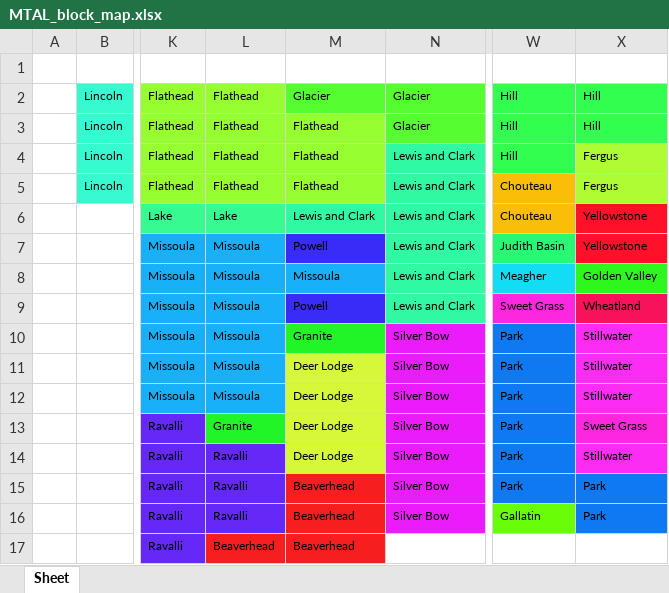
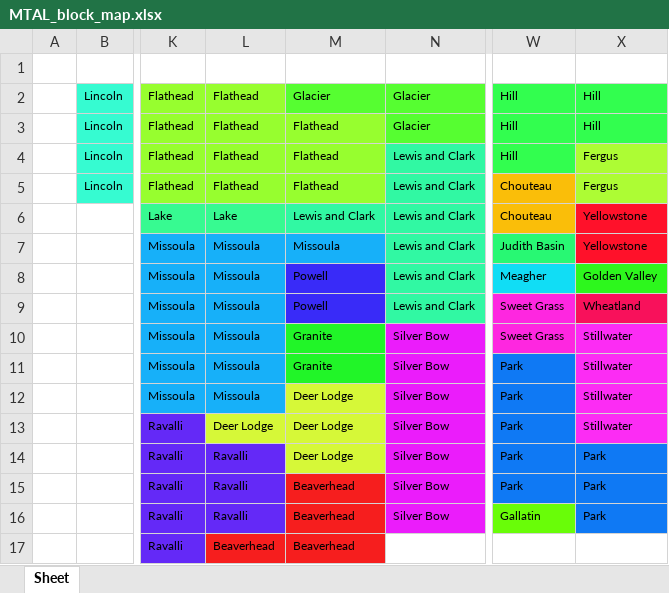
Before and after one commit to mjguidry/2017_MTAL_special, an Excel workbook: MTAL_block_map.xlsx, sheet Sheet, drawn as a sheet; only a part is shown, gaps mark what is left out; values as stored, in another font and other column widths than the file's, no borders; the diff names each change by its address in the sheet, - before the commit and + after, or states it on an @@ line.

Commit message:
Fix block map, make SVG, PNG, and CSV file

```diff
--- a/MTAL_block_map.xlsx (sheet Sheet)
+++ b/MTAL_block_map.xlsx (sheet Sheet)
-M7: Powell
+M7: Missoula
-M7 fill: #392BF8
+M7 fill: #17B0F9
-M8: Missoula
+M8: Powell
-M8 fill: #17B0F9
+M8 fill: #392BF8
-W10: Park
+W10: Sweet Grass
-W10 fill: #0F79F4
+W10 fill: #FE27E0
-M11: Deer Lodge
+M11: Granite
-M11 fill: #D6F838
+M11 fill: #21F528
-L13: Granite
+L13: Deer Lodge
-L13 fill: #21F528
+L13 fill: #D6F838
-X13: Sweet Grass
+X13: Stillwater
-X14: Stillwater
+X14: Park
-X14 fill: #FC2CF4
+X14 fill: #0F79F4
```
Also changed, not shown: 4 other files.
